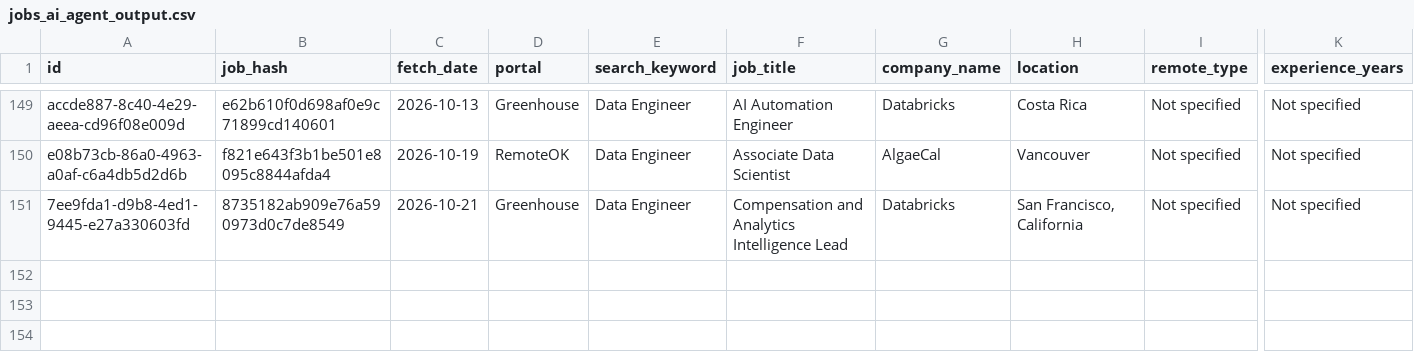
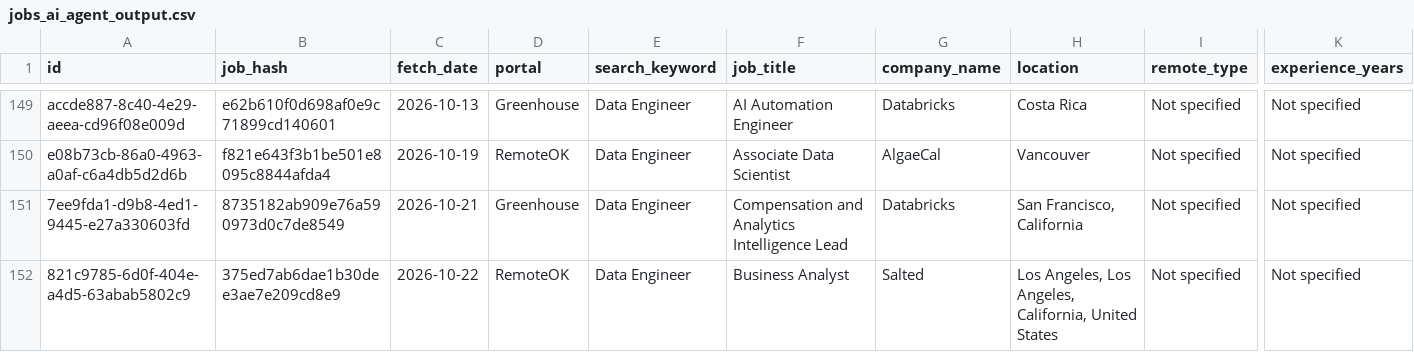
Before and after one commit to scrapper001-jobs/daily-job-scraper, a CSV file: jobs_ai_agent_output.csv, drawn as a sheet; only a part is shown, gaps mark what is left out; rows hold the shown columns only; the diff names each change by its address in the sheet, - before the commit and + after, or states it on an @@ line.

```diff
--- a/jobs_ai_agent_output.csv
+++ b/jobs_ai_agent_output.csv
+row 152: 821c9785-6d0f-404e-a4d5-63abab5802c9 | 375ed7ab6dae1b30dee3ae7e209cd8e9 | 2026-10-22 | RemoteOK | Data Engineer | Business Analyst | Salted | Los Angeles, Los Angeles, California, United States | Not specified | Not specified
```
